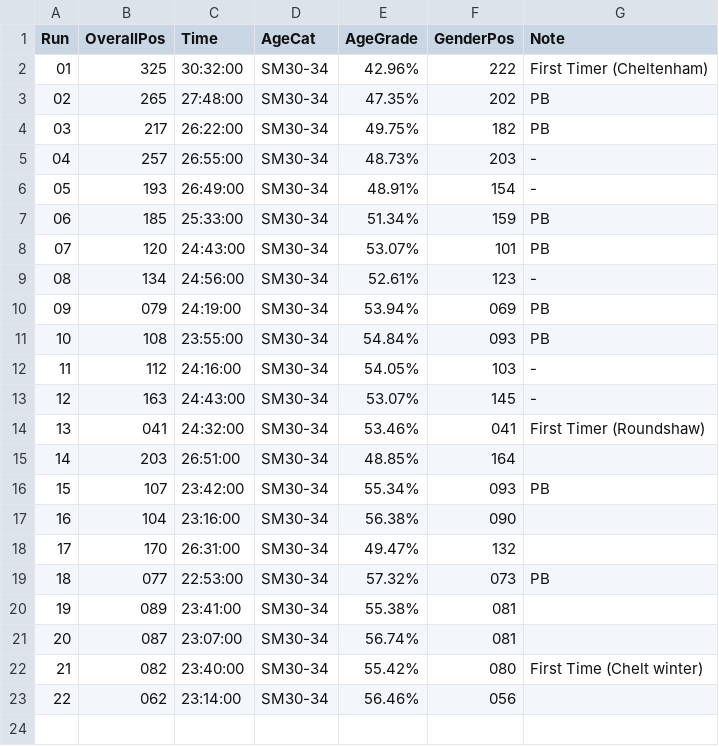
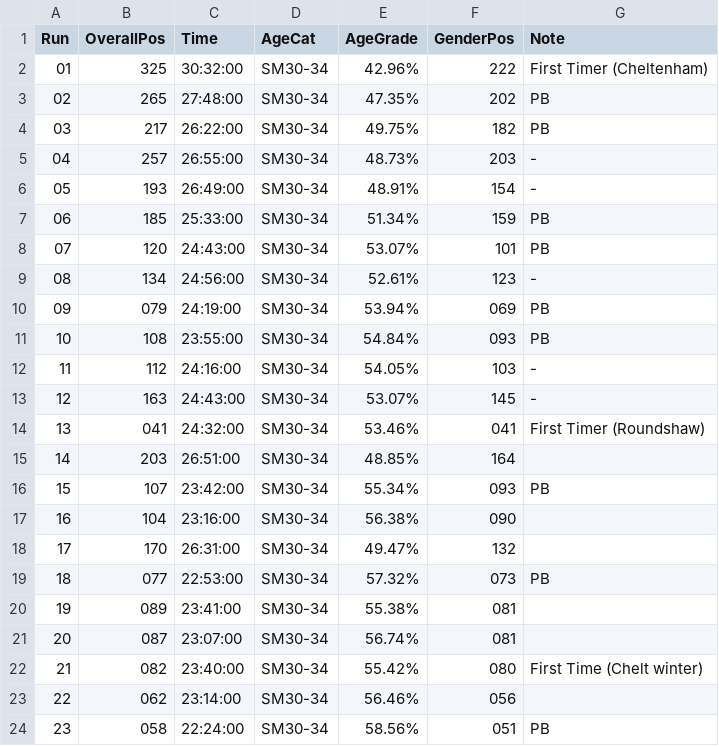
Before and after one commit to mat-0/TheChels.uk, a CSV file: _data/parkrun.csv, drawn as a sheet; the diff names each change by its address in the sheet, - before the commit and + after, or states it on an @@ line.

Commit message:
Update parkrun.csv

```diff
--- a/_data/parkrun.csv
+++ b/_data/parkrun.csv
+row 24: 23 | 058 | 22:24:00 | SM30-34 | 58.56% | 051 | PB
```
